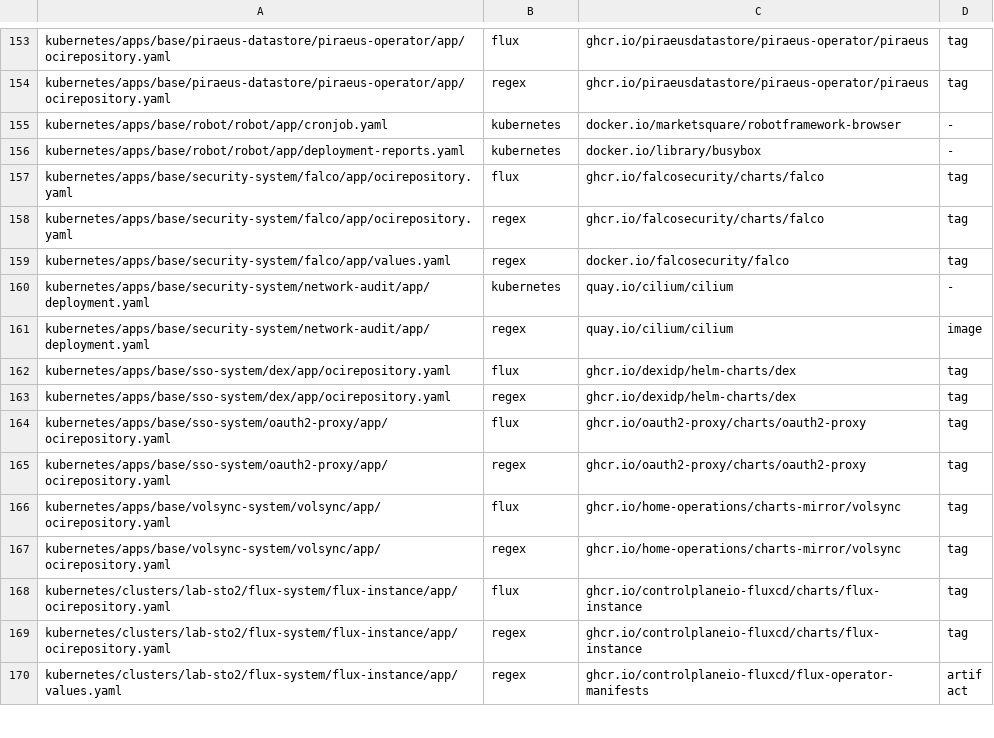
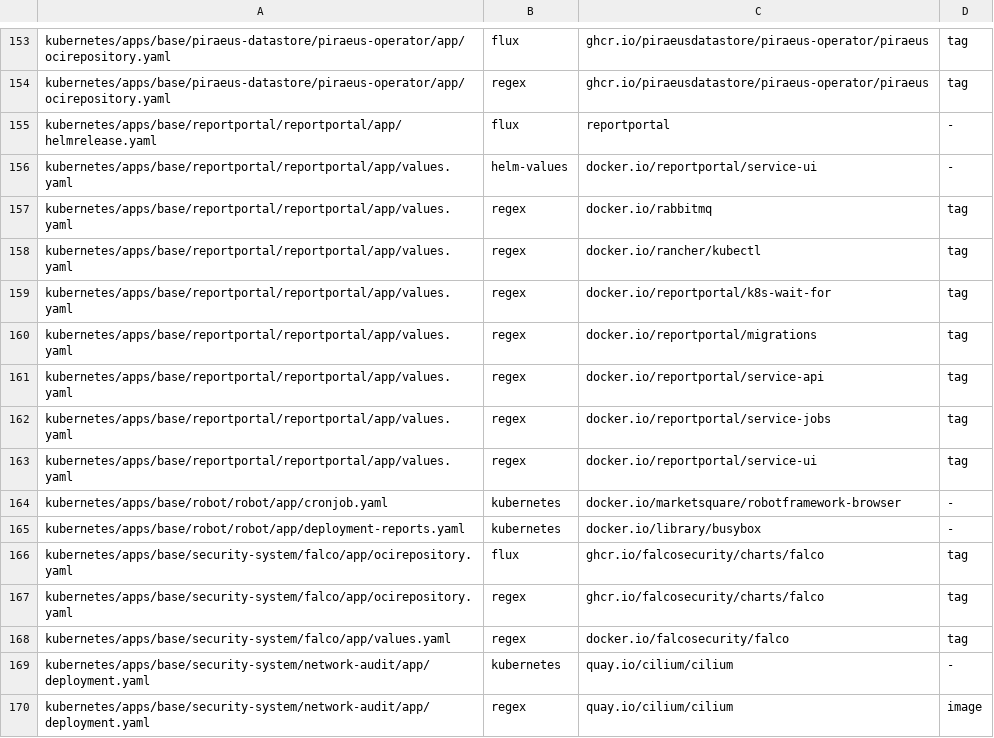
Before and after one commit to eekaan/k8s-gitops, a TSV file: .renovate/extracted.tsv, drawn as a sheet; only a part is shown, gaps mark what is left out; the shorter side is filled out with more unchanged rows; the diff names each change by its address in the sheet, - before the commit and + after, or states it on an @@ line.

```diff
--- a/.renovate/extracted.tsv
+++ b/.renovate/extracted.tsv
+row 155: kubernetes/apps/base/reportportal/reportportal/app/helmrelease.yaml | flux | reportportal | -
+row 156: kubernetes/apps/base/reportportal/reportportal/app/values.yaml | helm-values | docker.io/reportportal/service-ui | -
+row 157: kubernetes/apps/base/reportportal/reportportal/app/values.yaml | regex | docker.io/rabbitmq | tag
+row 158: kubernetes/apps/base/reportportal/reportportal/app/values.yaml | regex | docker.io/rancher/kubectl | tag
+row 159: kubernetes/apps/base/reportportal/reportportal/app/values.yaml | regex | docker.io/reportportal/k8s-wait-for | tag
+row 160: kubernetes/apps/base/reportportal/reportportal/app/values.yaml | regex | docker.io/reportportal/migrations | tag
+row 161: kubernetes/apps/base/reportportal/reportportal/app/values.yaml | regex | docker.io/reportportal/service-api | tag
+row 162: kubernetes/apps/base/reportportal/reportportal/app/values.yaml | regex | docker.io/reportportal/service-jobs | tag
+row 163: kubernetes/apps/base/reportportal/reportportal/app/values.yaml | regex | docker.io/reportportal/service-ui | tag
```
Also changed, not shown: .renovate/by-hand.tsv, .renovate/tag-forms.tsv, 46 other files.
